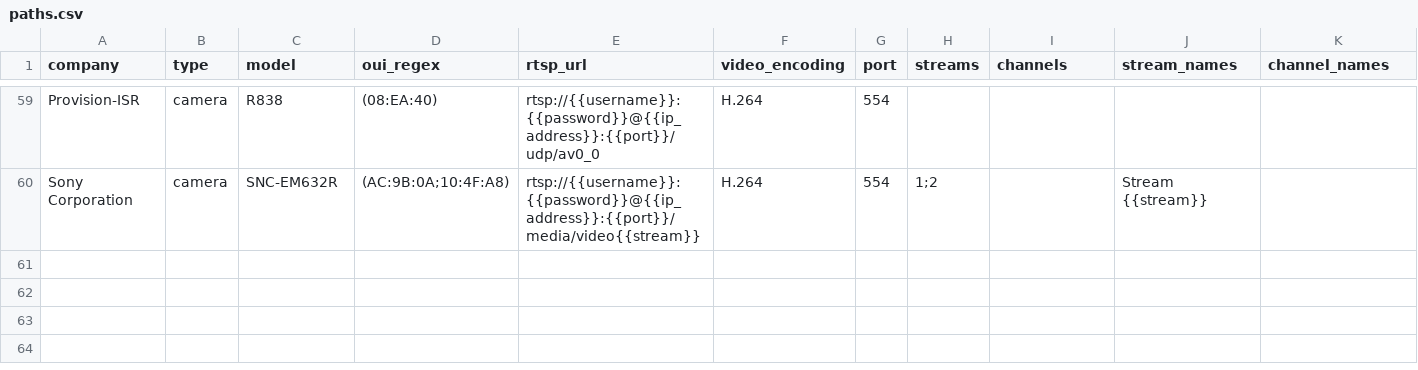
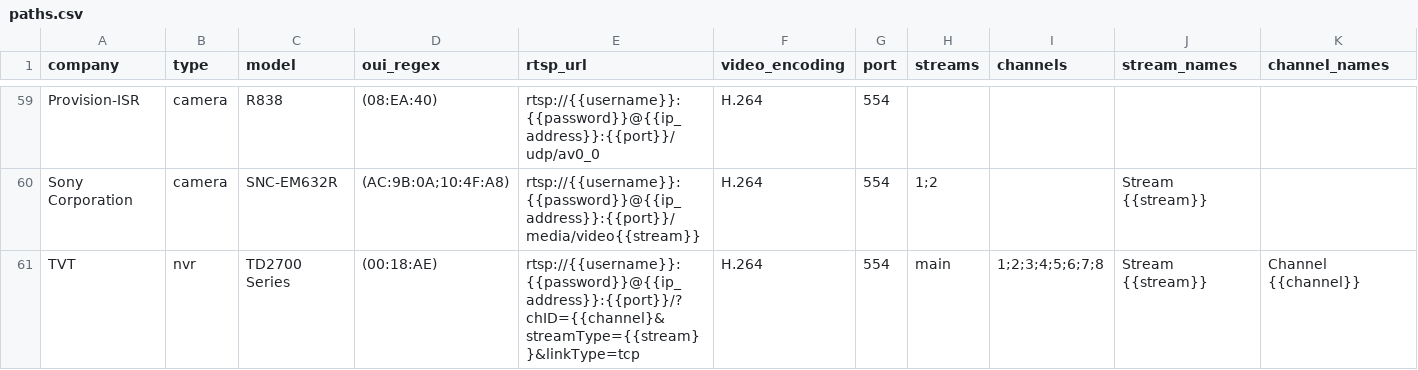
Before and after one commit to CamioCam/rtsp, a CSV file: cameras/paths.csv, drawn as a sheet; only a part is shown, gaps mark what is left out; rows hold the shown columns only; the diff names each change by its address in the sheet, - before the commit and + after, or states it on an @@ line.

Commit message:
Fixes #170: add support for TVT NVR

```diff
--- a/cameras/paths.csv
+++ b/cameras/paths.csv
+row 61: TVT | nvr | TD2700 Series | (00:18:AE) | rtsp://{{username}}:{{password}}@{{ip_address}}:{{port}}/?chID={{channel}&streamType={{stream}}&linkType=tcp | H.264 | 554 | main | 1;2;3;4;5;6;7;8 | Stream {{stream}} | Channel {{channel}}
```
